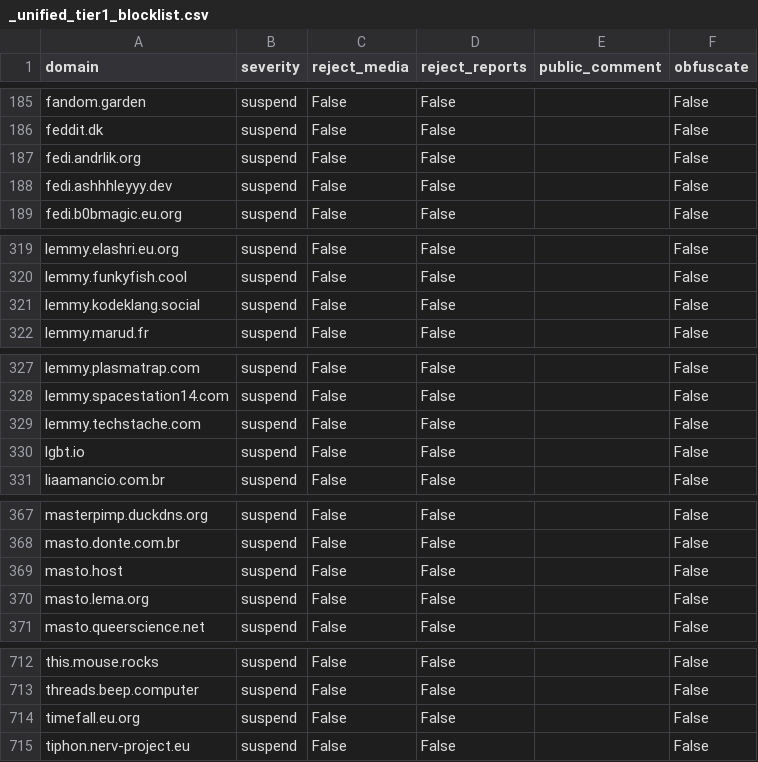
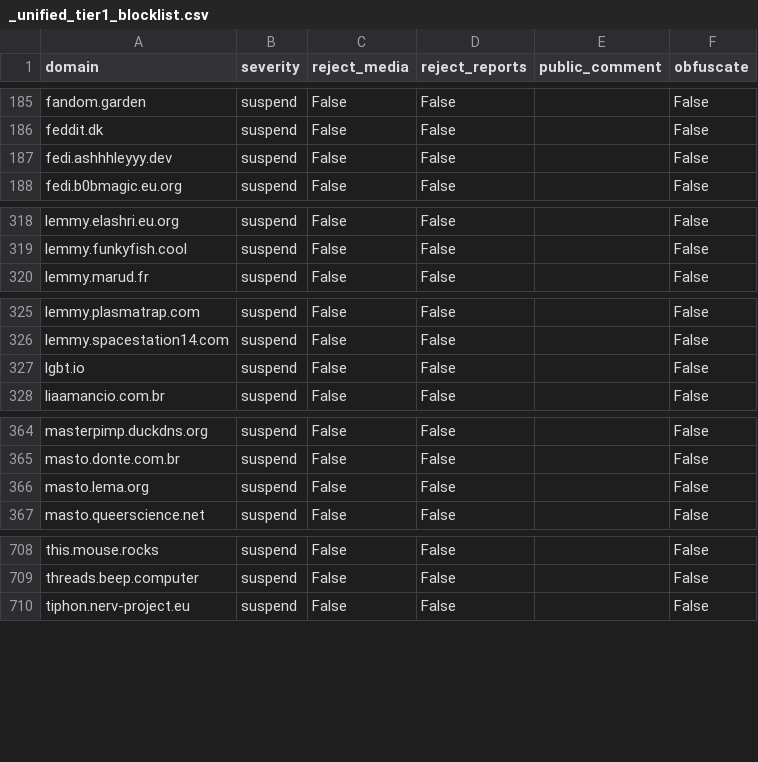
Before and after one commit to kromonos/fedi-health, a CSV file: _unified_tier1_blocklist.csv, drawn as a sheet; only a part is shown, gaps mark what is left out; the diff covers the shown part only.

```diff
--- a/_unified_tier1_blocklist.csv
+++ b/_unified_tier1_blocklist.csv
@@ -186,3 +186,2 @@ fandom.garden,suspend,False,False,,False
 feddit.dk,suspend,False,False,,False
-fedi.andrlik.org,suspend,False,False,,False
 fedi.ashhhleyyy.dev,suspend,False,False,,False
@@ -320,3 +319,2 @@ lemmy.elashri.eu.org,suspend,False,False,,False
 lemmy.funkyfish.cool,suspend,False,False,,False
-lemmy.kodeklang.social,suspend,False,False,,False
 lemmy.marud.fr,suspend,False,False,,False
@@ -328,3 +326,2 @@ lemmy.plasmatrap.com,suspend,False,False,,False
 lemmy.spacestation14.com,suspend,False,False,,False
-lemmy.techstache.com,suspend,False,False,,False
 lgbt.io,suspend,False,False,,False
@@ -368,3 +365,2 @@ masterpimp.duckdns.org,suspend,False,False,,False
 masto.donte.com.br,suspend,False,False,,False
-masto.host,suspend,False,False,,False
 masto.lema.org,suspend,False,False,,False
@@ -713,3 +709,2 @@ this.mouse.rocks,suspend,False,False,,False
 threads.beep.computer,suspend,False,False,,False
-timefall.eu.org,suspend,False,False,,False
 tiphon.nerv-project.eu,suspend,False,False,,False
```
Also changed, not shown: 1 removed row elsewhere in this file, _unified_tier0_blocklist.csv, _unified_tier2_blocklist.csv, 1 other file.
